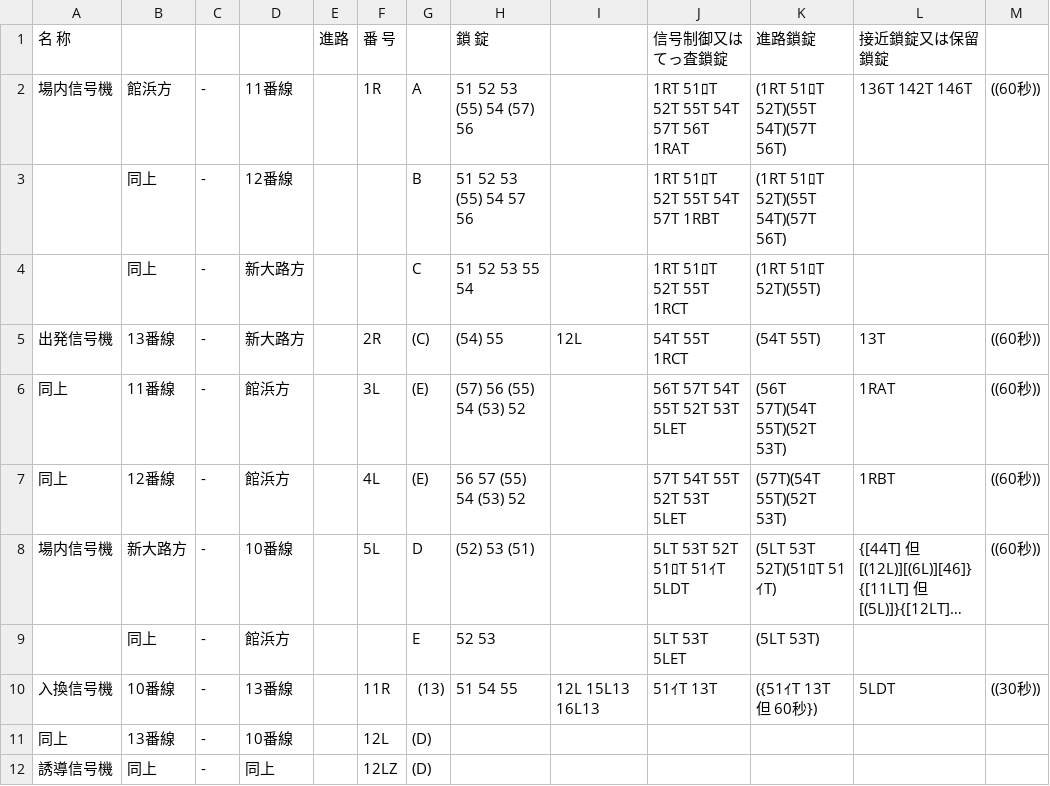
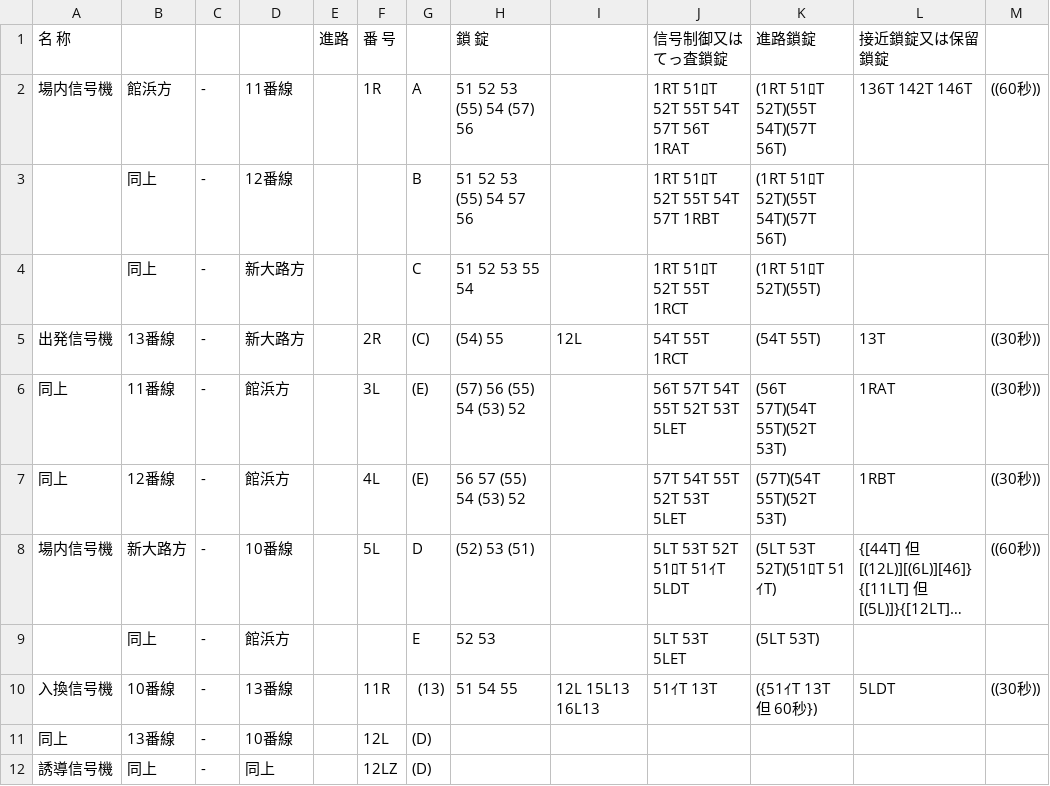
Before and after one commit to daidoji-traincrew-office/Traincrew_MultiATS_Server, a CSV file: Traincrew_MultiATS_Server.Crew/Data/RendoTable/TH66S.csv, drawn as a sheet; only a part is shown; long unchanged cells end in …; the diff names each change by its address in the sheet, - before the commit and + after, or states it on an @@ line.

```diff
--- a/Traincrew_MultiATS_Server.Crew/Data/RendoTable/TH66S.csv
+++ b/Traincrew_MultiATS_Server.Crew/Data/RendoTable/TH66S.csv
-M5:M7: ((60秒))
+M5:M7: ((30秒))
```
Also changed, not shown: Traincrew_MultiATS_Server.Crew/Data/RendoTable/TH65.csv, Traincrew_MultiATS_Server.Crew/Data/RendoTable/TH75.csv, 2 other files.
